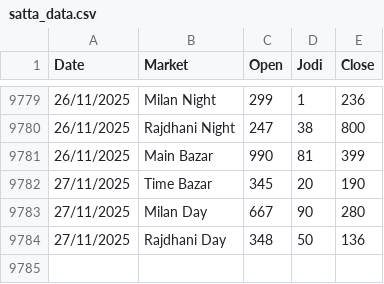
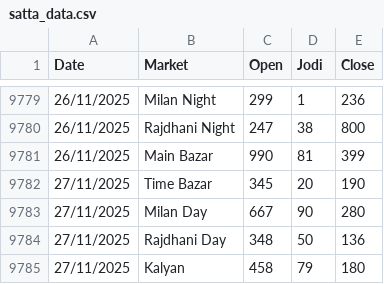
Before and after one commit to Vishalsnw/Kalyan_web, a CSV file: satta_data.csv, drawn as a sheet; only a part is shown, gaps mark what is left out.

```diff
--- a/satta_data.csv
+++ b/satta_data.csv
@@ -9784 +9784,2 @@ Date,Market,Open,Jodi,Close
 27/11/2025,Rajdhani Day,348,50,136
+27/11/2025,Kalyan,458,79,180
```
Also changed, not shown: sent_messages.csv.
